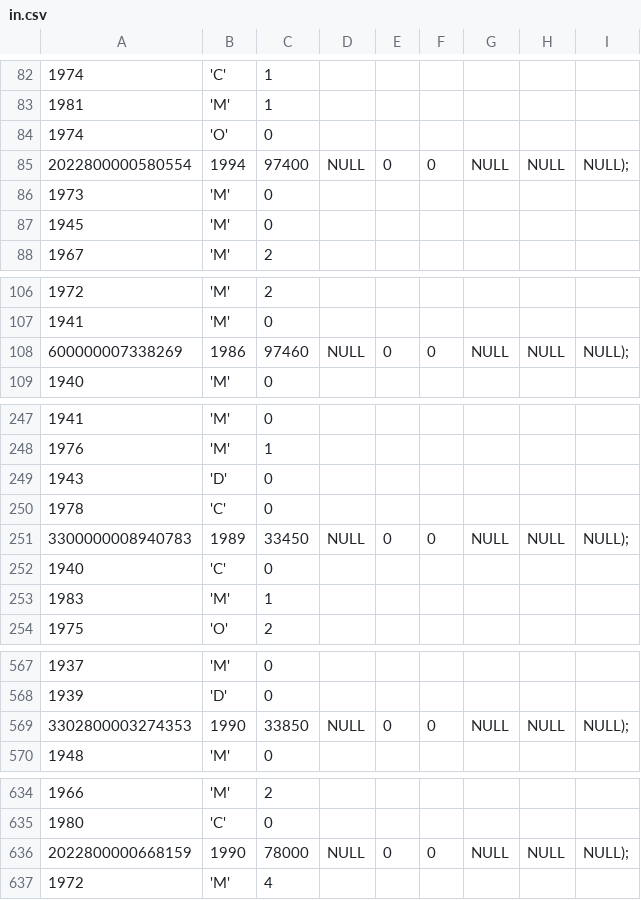
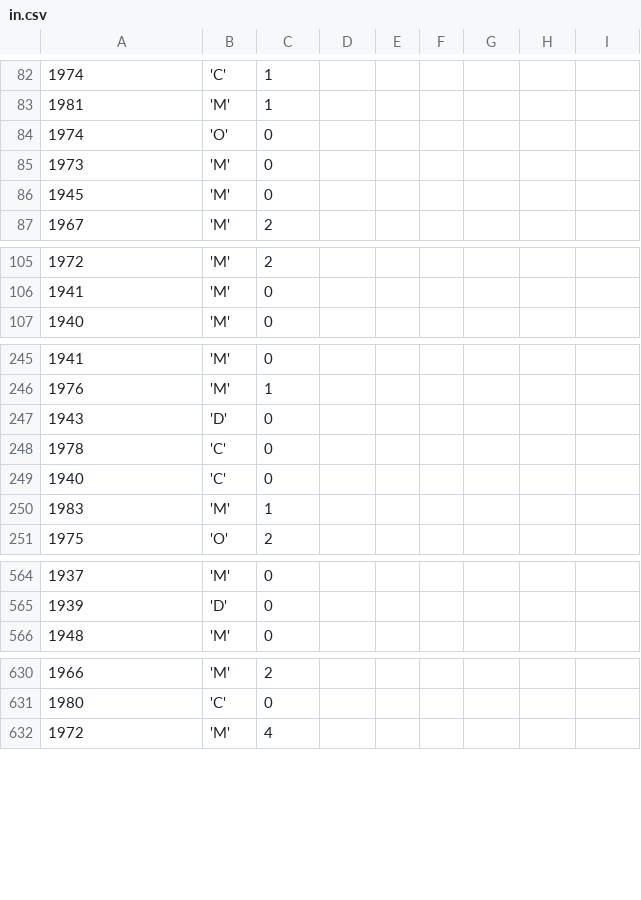
Before and after one commit to ImpotCible/generator, a CSV file: file/in.csv, drawn as a sheet; only a part is shown, gaps mark what is left out; the diff covers the shown part only.

Commit message:
suppr ligne erronnees

```diff
--- a/file/in.csv
+++ b/file/in.csv
@@ -84,3 +84,2 @@
 1974,'O',0
-2022800000580554, 1994, 97400, NULL, 0, 0, NULL, NULL, NULL);
 1973,'M',0
@@ -107,3 +106,2 @@
 1941,'M',0
-600000007338269, 1986, 97460, NULL, 0, 0, NULL, NULL, NULL);
 1940,'M',0
@@ -250,3 +248,2 @@
 1978,'C',0
-3300000008940783, 1989, 33450, NULL, 0, 0, NULL, NULL, NULL);
 1940,'C',0
@@ -568,3 +565,2 @@
 1939,'D',0
-3302800003274353, 1990, 33850, NULL, 0, 0, NULL, NULL, NULL);
 1948,'M',0
@@ -635,3 +631,2 @@
 1980,'C',0
-2022800000668159, 1990, 78000, NULL, 0, 0, NULL, NULL, NULL);
 1972,'M',4
```
Also changed, not shown: 3 removed rows elsewhere in this file.
